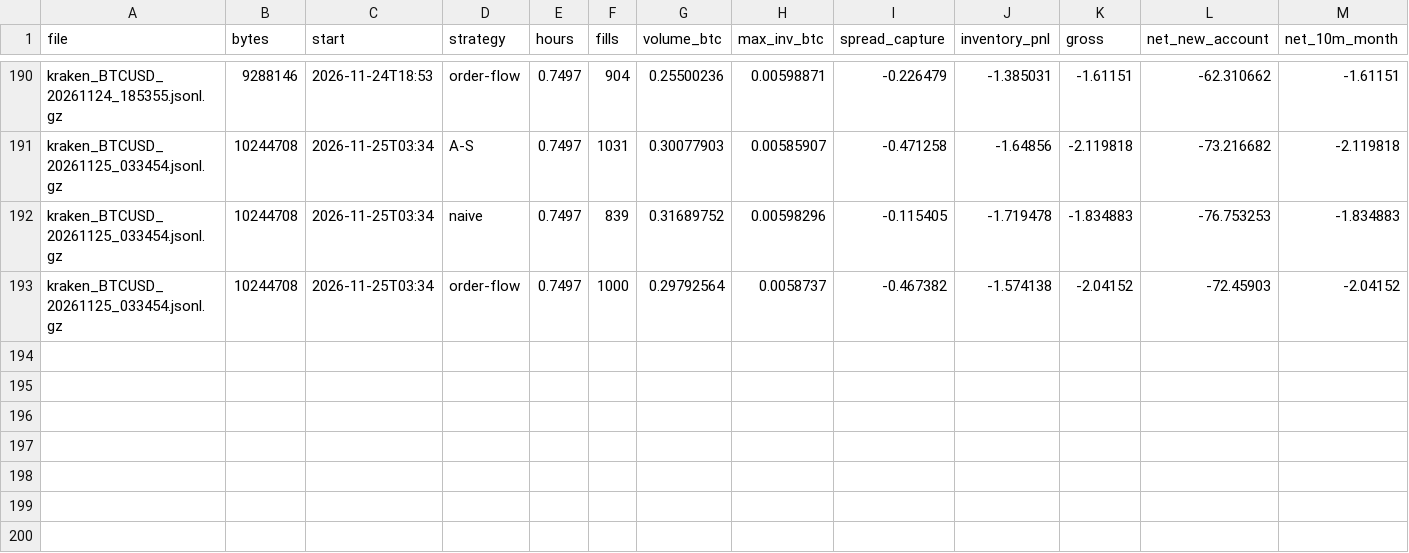
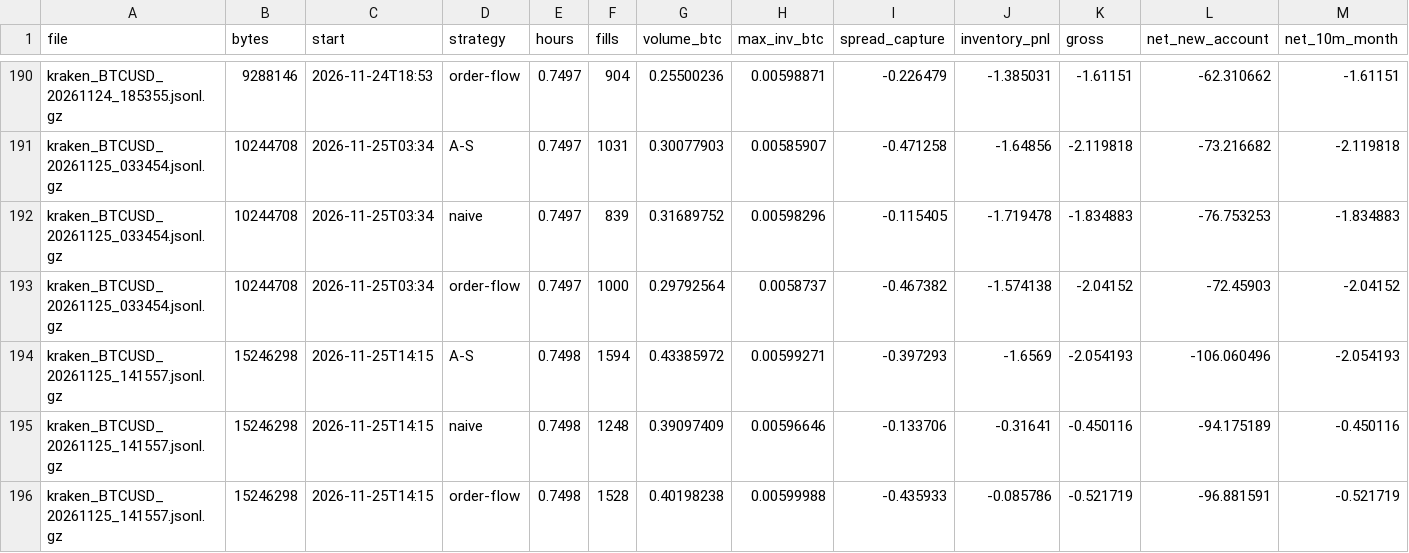
Before and after one commit to ZhuBryan/BullPen, a CSV file: paper.csv, drawn as a sheet; only a part is shown, gaps mark what is left out; rows hold the shown columns only; the diff names each change by its address in the sheet, - before the commit and + after, or states it on an @@ line.

```diff
--- a/paper.csv
+++ b/paper.csv
+row 194: kraken_BTCUSD_20261125_141557.jsonl.gz | 15246298 | 2026-11-25T14:15 | A-S | 0.7498 | 1594 | 0.43385972 | 0.00599271 | -0.397293 | -1.6569 | -2.054193 | -106.060496 | -2.054193
+row 195: kraken_BTCUSD_20261125_141557.jsonl.gz | 15246298 | 2026-11-25T14:15 | naive | 0.7498 | 1248 | 0.39097409 | 0.00596646 | -0.133706 | -0.31641 | -0.450116 | -94.175189 | -0.450116
+row 196: kraken_BTCUSD_20261125_141557.jsonl.gz | 15246298 | 2026-11-25T14:15 | order-flow | 0.7498 | 1528 | 0.40198238 | 0.00599988 | -0.435933 | -0.085786 | -0.521719 | -96.881591 | -0.521719
```
Also changed, not shown: leadlag_study.csv, study.csv, 3 other files.
